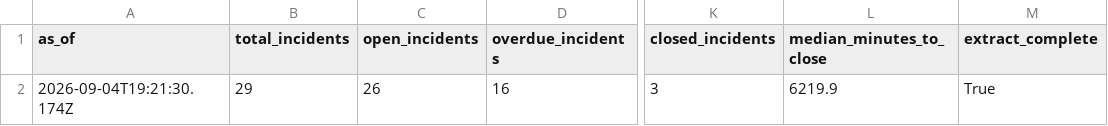
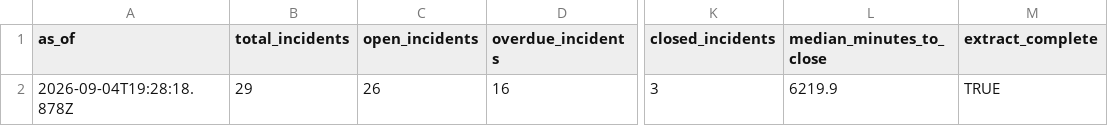
Before and after one commit to sergey-kasatov/arkon-manufacturing-ai, a CSV file: tableau/extracts/store_summary.csv, drawn as a sheet; only a part is shown, gaps mark what is left out; the diff names each change by its address in the sheet, - before the commit and + after, or states it on an @@ line.

```diff
--- a/tableau/extracts/store_summary.csv
+++ b/tableau/extracts/store_summary.csv
-A2 (as_of): 2026-09-04T19:21:30.174Z
+A2 (as_of): 2026-09-04T19:28:18.878Z
-M2 (extract_complete): True
+M2 (extract_complete): TRUE
```
Also changed, not shown: tableau/extracts/incidents.csv, 2 other files.
